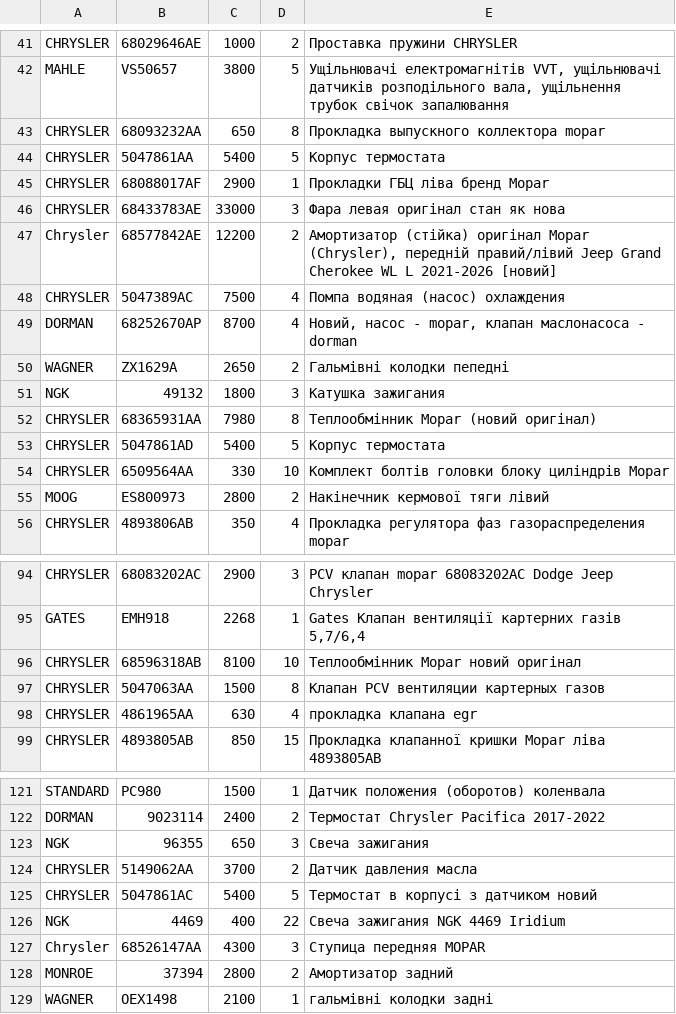
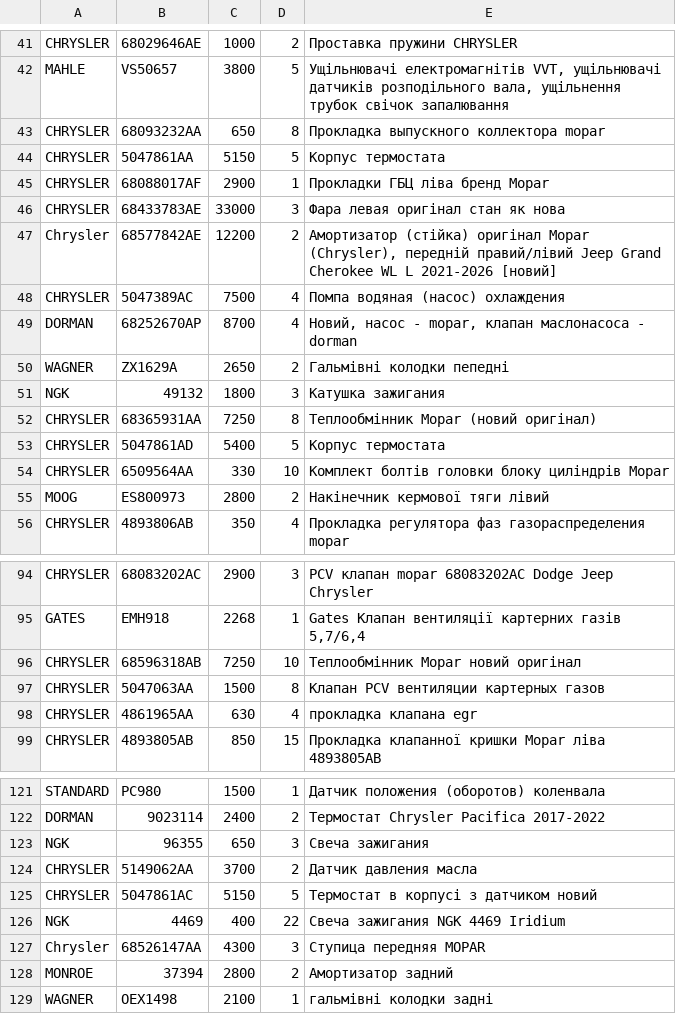
Before and after one commit to xvalikan/avtopro-pricelist, a CSV file: pricelist.csv, drawn as a sheet; only a part is shown, gaps mark what is left out.

```diff
--- a/pricelist.csv
+++ b/pricelist.csv
@@ -43,3 +43,3 @@ MAHLE;VS50657;3800;5;Ущільнювачі електромагнітів VVT,
 CHRYSLER;68093232AA;650;8;Прокладка выпускного коллектора mopar
-CHRYSLER;5047861AA;5400;5;Корпус термостата
+CHRYSLER;5047861AA;5150;5;Корпус термостата
 CHRYSLER;68088017AF;2900;1;Прокладки ГБЦ ліва бренд Mopar
@@ -51,3 +51,3 @@ WAGNER;ZX1629A;2650;2;Гальмівні колодки пепедні
 NGK;49132;1800;3;Катушка зажигания
-CHRYSLER;68365931AA;7980;8;Теплообмінник Mopar (новий оригінал)
+CHRYSLER;68365931AA;7250;8;Теплообмінник Mopar (новий оригінал)
 CHRYSLER;5047861AD;5400;5;Корпус термостата
@@ -95,3 +95,3 @@ CHRYSLER;68083202AC;2900;3;PCV клапан mopar 68083202AC Dodge Jeep Chrysler
 GATES;EMH918;2268;1;Gates Клапан вентиляції картерних газів 5,7/6,4
-CHRYSLER;68596318AB;8100;10;Теплообмінник Mopar новий оригінал
+CHRYSLER;68596318AB;7250;10;Теплообмінник Mopar новий оригінал
 CHRYSLER;5047063AA;1500;8;Клапан PCV вентиляции картерных газов
@@ -124,3 +124,3 @@ NGK;96355;650;3;Свеча зажигания
 CHRYSLER;5149062AA;3700;2;Датчик давления масла
-CHRYSLER;5047861AC;5400;5;Термостат в корпусі з датчиком новий
+CHRYSLER;5047861AC;5150;5;Термостат в корпусі з датчиком новий
 NGK;4469;400;22;Свеча зажигания NGK 4469 Iridium
```
